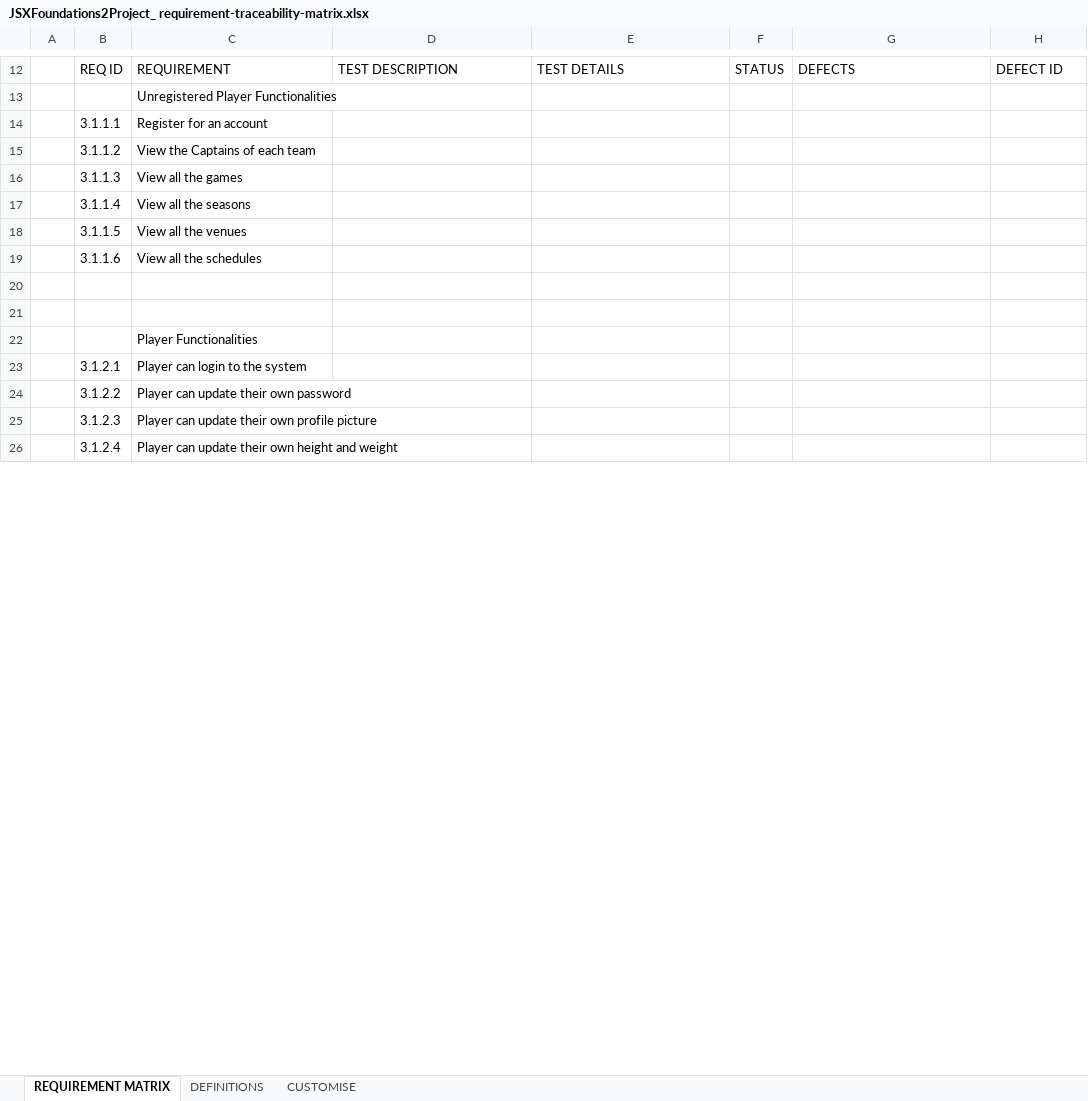
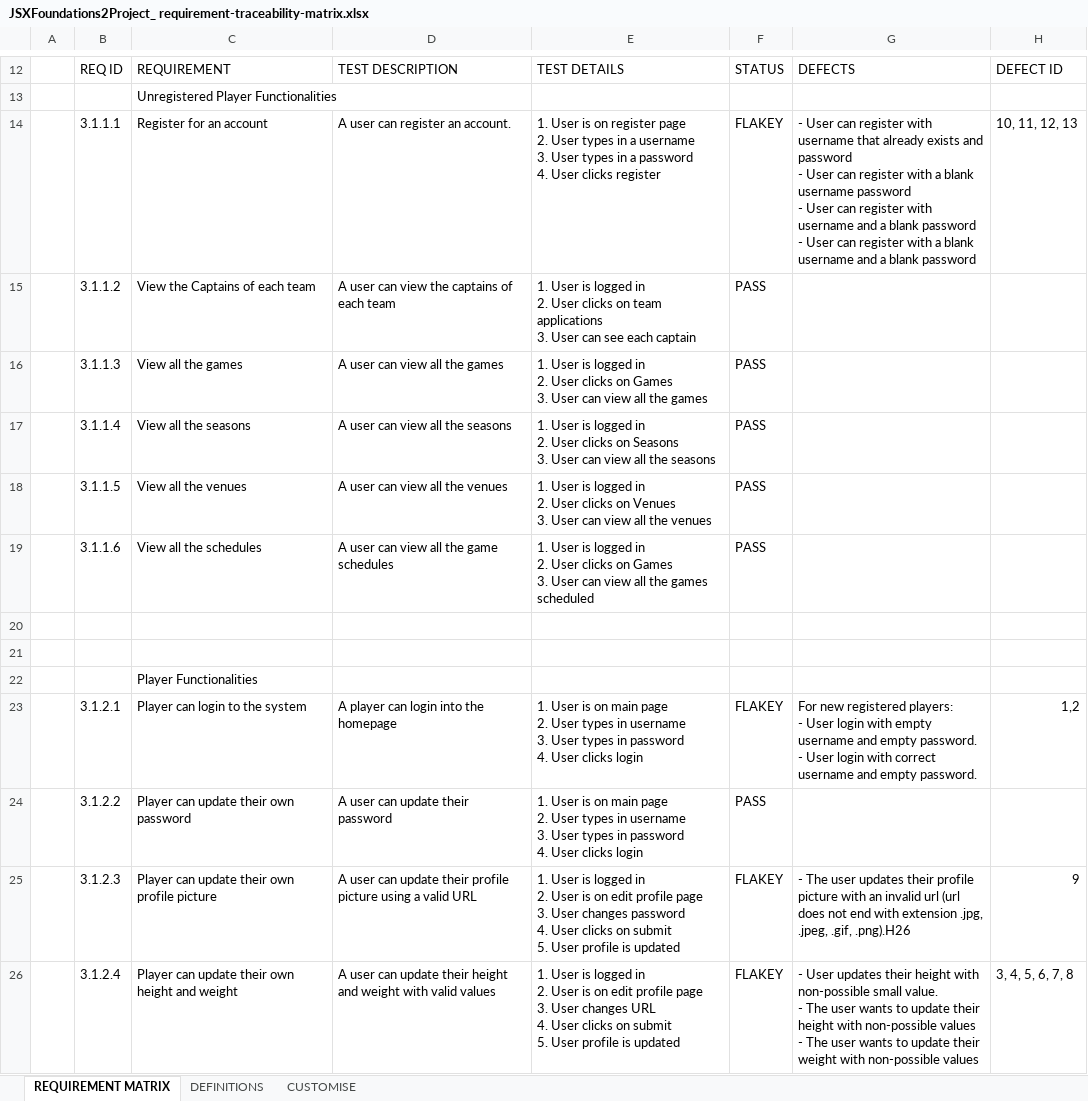
Before and after one commit to 221205-test-engineering/JSX-TechnologyProject, an Excel workbook: JSXFoundations2Project_ requirement-traceability-matrix.xlsx, sheet REQUIREMENT MATRIX, drawn as a sheet; only a part is shown, gaps mark what is left out; values as stored, in another font and other column widths than the file's, no cell formats; conditional formats not drawn; ↵ is a line break in a cell; the diff covers the shown part only; the diff names each change by its address in the sheet, - before the commit and + after, or states it on an @@ line.

```diff
--- a/JSXFoundations2Project_ requirement-traceability-matrix.xlsx (sheet REQUIREMENT MATRIX)
+++ b/JSXFoundations2Project_ requirement-traceability-matrix.xlsx (sheet REQUIREMENT MATRIX)
-D14: (empty)
+D14: A user can register an account.
-E14: (empty)
+E14: 1. User is on register page ↵ 2. User types in a username ↵ 3. User types in a password ↵ 4. User clicks register
-F14: (empty)
+F14: FLAKEY
-G14: (empty)
+G14: - User can register with username that already exists and password ↵ - User can register with a blank username password ↵ - User can register with username and a blank password ↵ - User can register with a blank username and a blank password
-H14: (empty)
+H14: 10, 11, 12, 13
-D15: (empty)
+D15: A user can view the captains of each team
-E15: (empty)
+E15: 1. User is logged in ↵ 2. User clicks on team applications ↵ 3. User can see each captain
-F15:F19: (empty)
+F15:F19: PASS
-D16: (empty)
+D16: A user can view all the games
-E16: (empty)
+E16: 1. User is logged in ↵ 2. User clicks on Games ↵ 3. User can view all the games
-D17: (empty)
+D17: A user can view all the seasons
-E17: (empty)
+E17: 1. User is logged in ↵ 2. User clicks on Seasons ↵ 3. User can view all the seasons
-D18: (empty)
+D18: A user can view all the venues
-E18: (empty)
+E18: 1. User is logged in ↵ 2. User clicks on Venues ↵ 3. User can view all the venues
-D19: (empty)
+D19: A user can view all the game schedules
-E19: (empty)
+E19: 1. User is logged in ↵ 2. User clicks on Games ↵ 3. User can view all the games scheduled
-D23: (empty)
+D23: A player can login into the homepage
-E23:E24: (empty)
+E23:E24: 1. User is on main page ↵ 2. User types in username ↵ 3. User types in password ↵ 4. User clicks login
-F23: (empty)
+F23: FLAKEY
-G23: (empty)
+G23: For new registered players: ↵ - User login with empty username and empty password. ↵ - User login with correct username and empty password.
-H23: (empty)
+H23: 1,2
-D24: (empty)
+D24: A user can update their password
-F24: (empty)
+F24: PASS
-D25: (empty)
+D25: A user can update their profile picture using a valid URL
-E25: (empty)
+E25: 1. User is logged in ↵ 2. User is on edit profile page ↵ 3. User changes password ↵ 4. User clicks on submit ↵ 5. User profile is updated
-F25:F26: (empty)
+F25:F26: FLAKEY
-G25: (empty)
+G25: - The user updates their profile picture with an invalid url (url does not end with extension .jpg, .jpeg, .gif, .png).H26
-H25: (empty)
+H25: 9
-D26: (empty)
+D26: A user can update their height and weight with valid values
-E26: (empty)
+E26: 1. User is logged in ↵ 2. User is on edit profile page ↵ 3. User changes URL ↵ 4. User clicks on submit ↵ 5. User profile is updated
-G26: (empty)
+G26: - User updates their height with non-possible small value. ↵ - The user wants to update their height with non-possible values ↵ - The user wants to update their weight with non-possible values
-H26: (empty)
+H26: 3, 4, 5, 6, 7, 8
```
Also changed, not shown: 1 removed row and 177 edited cells elsewhere in this sheet, cell formats, 2 other files.
